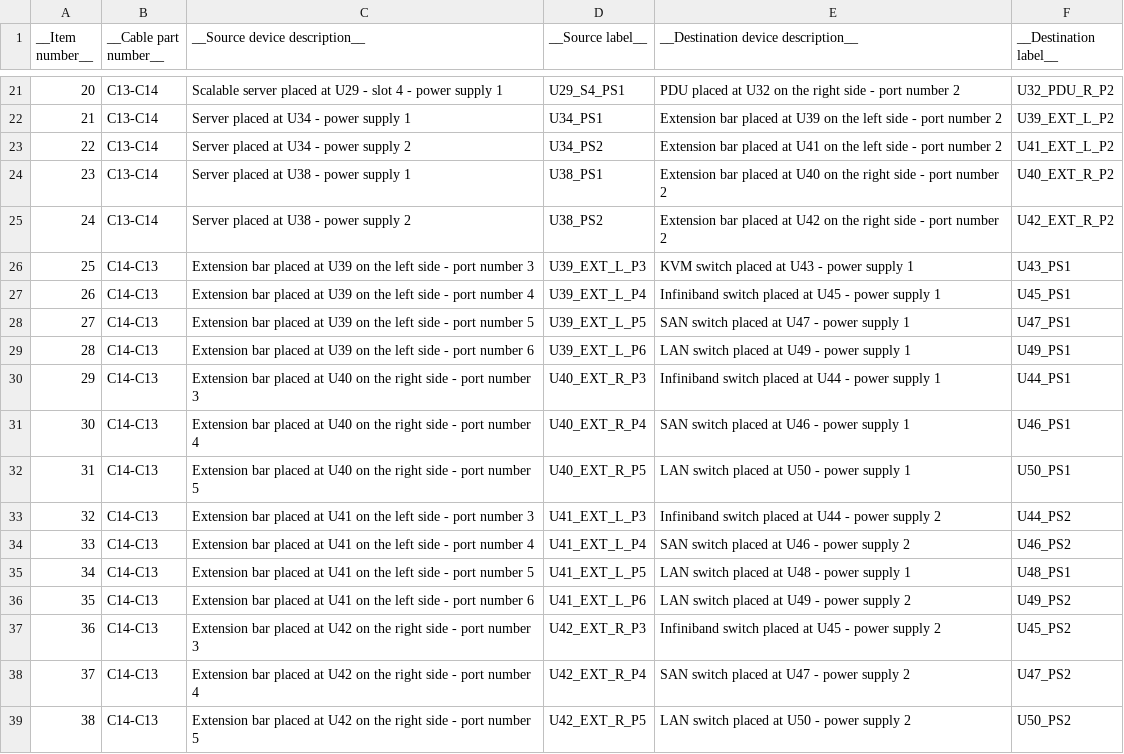
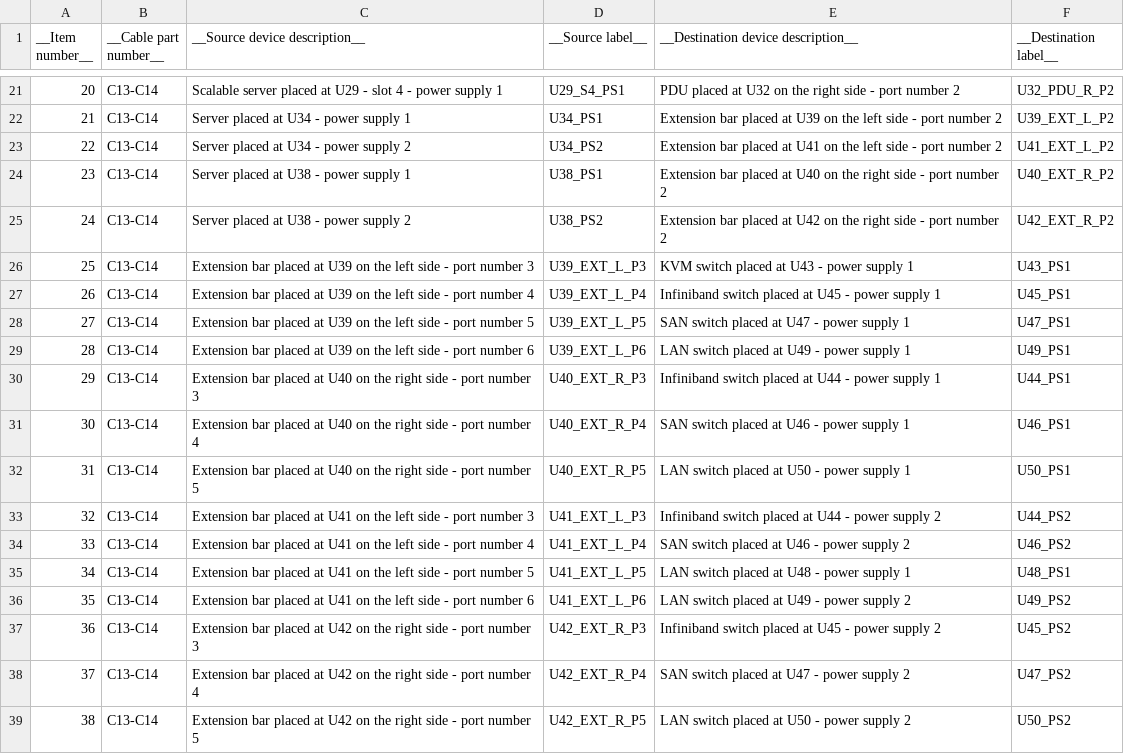
Before and after one commit to LiviuCP/LabelCalculator, a CSV file: Documentation/Examples/Example1/PowerConnections/labellingtable.csv, drawn as a sheet; only a part is shown, gaps mark what is left out.

```diff
--- a/Documentation/Examples/Example1/PowerConnections/labellingtable.csv
+++ b/Documentation/Examples/Example1/PowerConnections/labellingtable.csv
@@ -25,15 +25,15 @@ __Item number__,__Cable part number__,__Source device description__,__Source lab
 24,C13-C14,Server placed at U38 - power supply 2,U38_PS2,Extension bar placed at U42 on the right side - port number 2,U42_EXT_R_P2
-25,C14-C13,Extension bar placed at U39 on the left side - port number 3,U39_EXT_L_P3,KVM switch placed at U43 - power supply 1,U43_PS1
-26,C14-C13,Extension bar placed at U39 on the left side - port number 4,U39_EXT_L_P4,Infiniband switch placed at U45 - power supply 1,U45_PS1
-27,C14-C13,Extension bar placed at U39 on the left side - port number 5,U39_EXT_L_P5,SAN switch placed at U47 - power supply 1,U47_PS1
-28,C14-C13,Extension bar placed at U39 on the left side - port number 6,U39_EXT_L_P6,LAN switch placed at U49 - power supply 1,U49_PS1
-29,C14-C13,Extension bar placed at U40 on the right side - port number 3,U40_EXT_R_P3,Infiniband switch placed at U44 - power supply 1,U44_PS1
-30,C14-C13,Extension bar placed at U40 on the right side - port number 4,U40_EXT_R_P4,SAN switch placed at U46 - power supply 1,U46_PS1
-31,C14-C13,Extension bar placed at U40 on the right side - port number 5,U40_EXT_R_P5,LAN switch placed at U50 - power supply 1,U50_PS1
-32,C14-C13,Extension bar placed at U41 on the left side - port number 3,U41_EXT_L_P3,Infiniband switch placed at U44 - power supply 2,U44_PS2
-33,C14-C13,Extension bar placed at U41 on the left side - port number 4,U41_EXT_L_P4,SAN switch placed at U46 - power supply 2,U46_PS2
-34,C14-C13,Extension bar placed at U41 on the left side - port number 5,U41_EXT_L_P5,LAN switch placed at U48 - power supply 1,U48_PS1
-35,C14-C13,Extension bar placed at U41 on the left side - port number 6,U41_EXT_L_P6,LAN switch placed at U49 - power supply 2,U49_PS2
-36,C14-C13,Extension bar placed at U42 on the right side - port number 3,U42_EXT_R_P3,Infiniband switch placed at U45 - power supply 2,U45_PS2
-37,C14-C13,Extension bar placed at U42 on the right side - port number 4,U42_EXT_R_P4,SAN switch placed at U47 - power supply 2,U47_PS2
-38,C14-C13,Extension bar placed at U42 on the right side - port number 5,U42_EXT_R_P5,LAN switch placed at U50 - power supply 2,U50_PS2
+25,C13-C14,Extension bar placed at U39 on the left side - port number 3,U39_EXT_L_P3,KVM switch placed at U43 - power supply 1,U43_PS1
+26,C13-C14,Extension bar placed at U39 on the left side - port number 4,U39_EXT_L_P4,Infiniband switch placed at U45 - power supply 1,U45_PS1
+27,C13-C14,Extension bar placed at U39 on the left side - port number 5,U39_EXT_L_P5,SAN switch placed at U47 - power supply 1,U47_PS1
+28,C13-C14,Extension bar placed at U39 on the left side - port number 6,U39_EXT_L_P6,LAN switch placed at U49 - power supply 1,U49_PS1
+29,C13-C14,Extension bar placed at U40 on the right side - port number 3,U40_EXT_R_P3,Infiniband switch placed at U44 - power supply 1,U44_PS1
+30,C13-C14,Extension bar placed at U40 on the right side - port number 4,U40_EXT_R_P4,SAN switch placed at U46 - power supply 1,U46_PS1
+31,C13-C14,Extension bar placed at U40 on the right side - port number 5,U40_EXT_R_P5,LAN switch placed at U50 - power supply 1,U50_PS1
+32,C13-C14,Extension bar placed at U41 on the left side - port number 3,U41_EXT_L_P3,Infiniband switch placed at U44 - power supply 2,U44_PS2
+33,C13-C14,Extension bar placed at U41 on the left side - port number 4,U41_EXT_L_P4,SAN switch placed at U46 - power supply 2,U46_PS2
+34,C13-C14,Extension bar placed at U41 on the left side - port number 5,U41_EXT_L_P5,LAN switch placed at U48 - power supply 1,U48_PS1
+35,C13-C14,Extension bar placed at U41 on the left side - port number 6,U41_EXT_L_P6,LAN switch placed at U49 - power supply 2,U49_PS2
+36,C13-C14,Extension bar placed at U42 on the right side - port number 3,U42_EXT_R_P3,Infiniband switch placed at U45 - power supply 2,U45_PS2
+37,C13-C14,Extension bar placed at U42 on the right side - port number 4,U42_EXT_R_P4,SAN switch placed at U47 - power supply 2,U47_PS2
+38,C13-C14,Extension bar placed at U42 on the right side - port number 5,U42_EXT_R_P5,LAN switch placed at U50 - power supply 2,U50_PS2
```
Also changed, not shown: Documentation/Examples/Example1/PowerConnections/connectioninput.csv.
